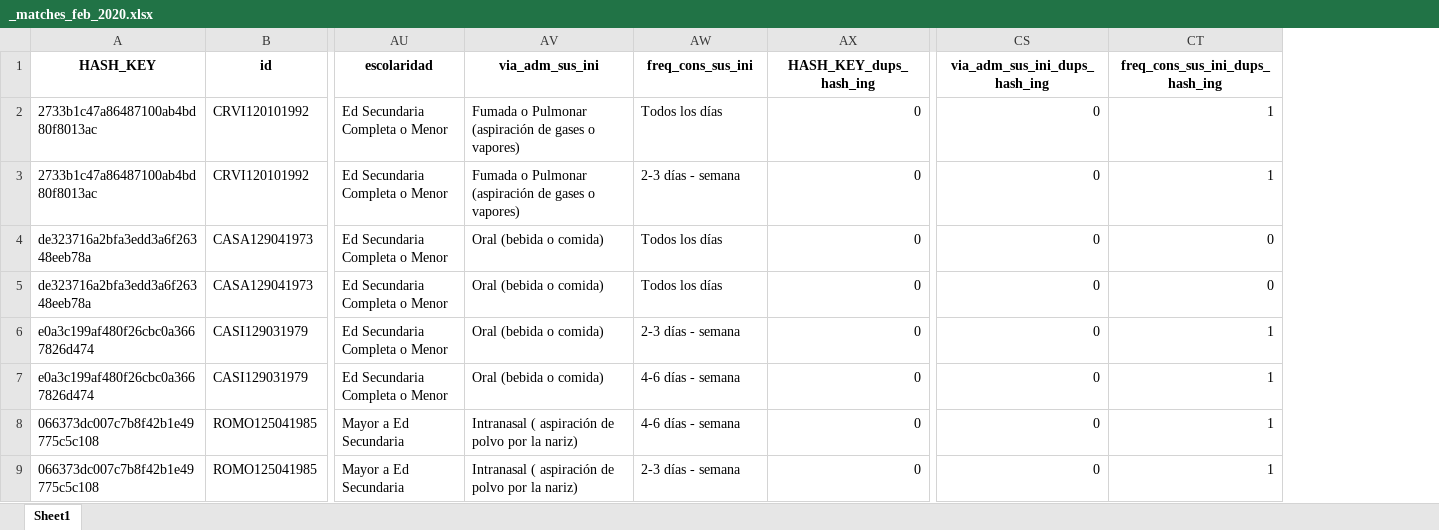
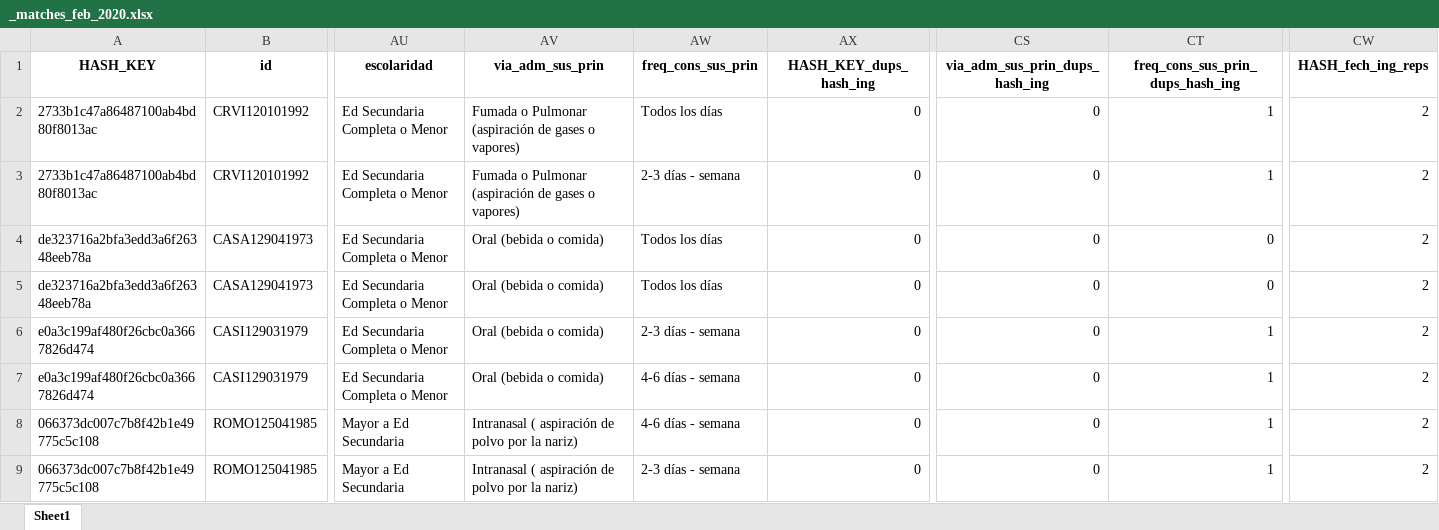
Before and after one commit to FONDECYTACC/SUD_health_Chile.github.io, an Excel workbook: _matches_feb_2020.xlsx, sheet Sheet1, drawn as a sheet; only a part is shown, gaps mark what is left out; values as stored, in another font and other column widths than the file's, no borders; the diff names each change by its address in the sheet, - before the commit and + after, or states it on an @@ line.

Commit message:
changes on codebook based on changes on duplicated (particularly sus_ini for sus_prin in some variables related to principal substance (slipped a changes on top prep by error)

```diff
--- a/_matches_feb_2020.xlsx (sheet Sheet1)
+++ b/_matches_feb_2020.xlsx (sheet Sheet1)
+column CW (HASH_fech_ing_reps), rows 2-9: all 2
-AV1: via_adm_sus_ini
+AV1: via_adm_sus_prin
-AW1: freq_cons_sus_ini
+AW1: freq_cons_sus_prin
-CS1: via_adm_sus_ini_dups_hash_ing
+CS1: via_adm_sus_prin_dups_hash_ing
-CT1: freq_cons_sus_ini_dups_hash_ing
+CT1: freq_cons_sus_prin_dups_hash_ing
```
Also changed, not shown: 6 other files.
